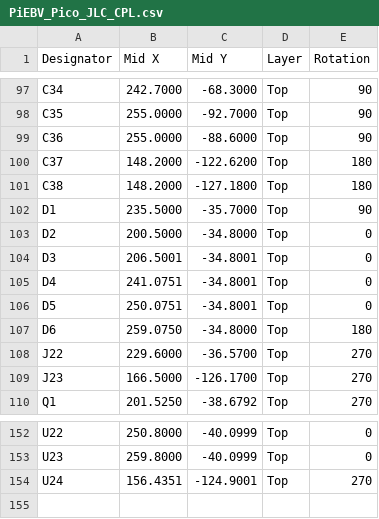
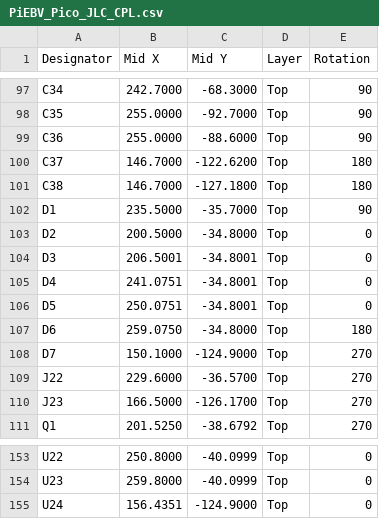
Before and after one commit to Low-Boom/PiEBV, a CSV file: fab/jlc/PiEBV_Pico_JLC_CPL.csv, drawn as a sheet; only a part is shown, gaps mark what is left out.

```diff
--- a/fab/jlc/PiEBV_Pico_JLC_CPL.csv
+++ b/fab/jlc/PiEBV_Pico_JLC_CPL.csv
@@ -99,4 +99,4 @@
 "C36","255.0000","-88.6000","Top","90"
-"C37","148.2000","-122.6200","Top","180"
-"C38","148.2000","-127.1800","Top","180"
+"C37","146.7000","-122.6200","Top","180"
+"C38","146.7000","-127.1800","Top","180"
 "D1","235.5000","-35.7000","Top","90"
@@ -107,2 +107,3 @@
 "D6","259.0750","-34.8000","Top","180"
+"D7","150.1000","-124.9000","Top","270"
 "J22","229.6000","-36.5700","Top","270"
@@ -153,2 +154,2 @@
 "U23","259.8000","-40.0999","Top","0"
-"U24","156.4351","-124.9001","Top","270"
+"U24","156.4351","-124.9000","Top","0"
```
Also changed, not shown: fab/PiEBV_Pico_BOM.csv, fab/jlc/PiEBV_Pico_JLC_BOM.csv, 32 other files.
